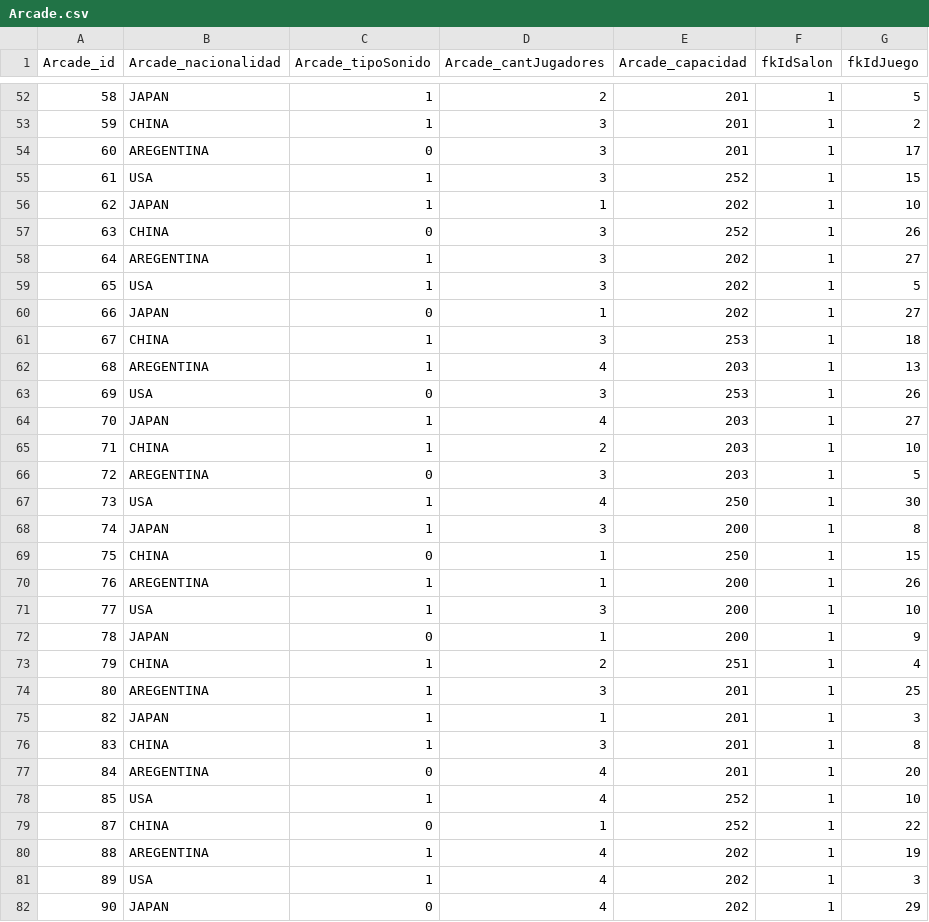
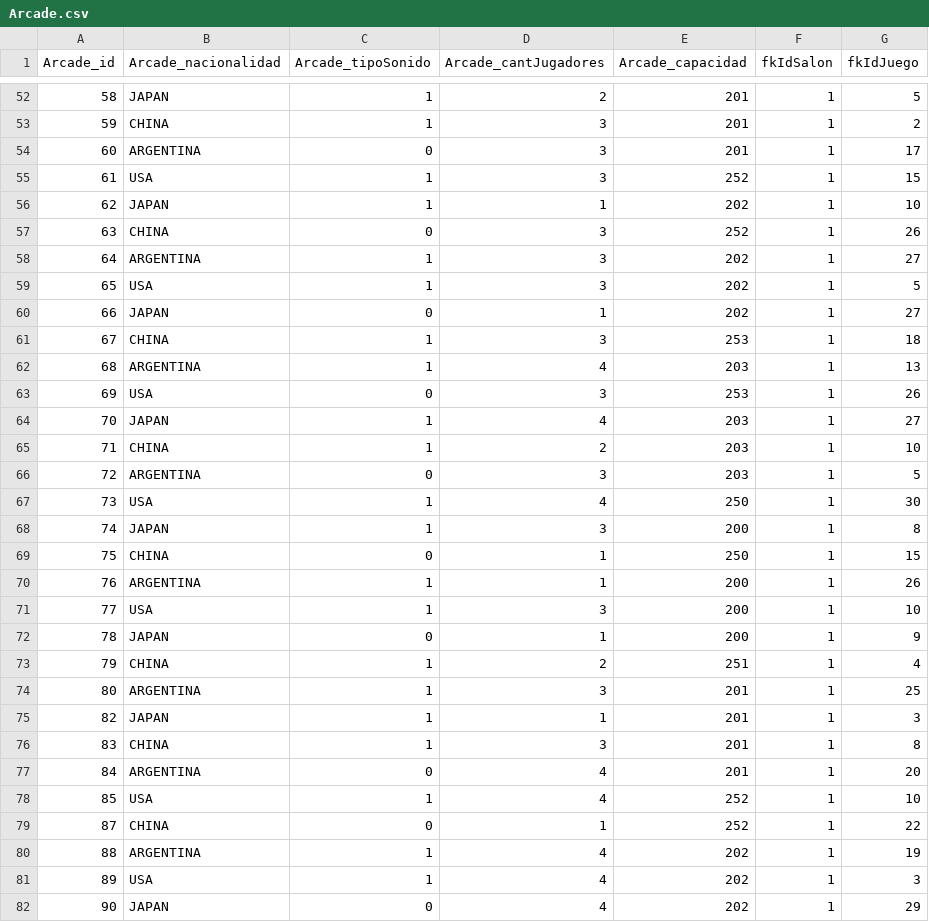
Before and after one commit to lambres/tp_laboratorio_1, a CSV file: Parcial2/Arcade.csv, drawn as a sheet; only a part is shown, gaps mark what is left out; the diff covers the shown part only.

Commit message:
Entrega Ej agregado al parcial

```diff
--- a/Parcial2/Arcade.csv
+++ b/Parcial2/Arcade.csv
@@ -53,3 +53,3 @@ Arcade_id,Arcade_nacionalidad,Arcade_tipoSonido,Arcade_cantJugadores,Arcade_capa
 59,CHINA,1,3,201,1,2
-60,AREGENTINA,0,3,201,1,17
+60,ARGENTINA,0,3,201,1,17
 61,USA,1,3,252,1,15
@@ -57,3 +57,3 @@ Arcade_id,Arcade_nacionalidad,Arcade_tipoSonido,Arcade_cantJugadores,Arcade_capa
 63,CHINA,0,3,252,1,26
-64,AREGENTINA,1,3,202,1,27
+64,ARGENTINA,1,3,202,1,27
 65,USA,1,3,202,1,5
@@ -61,3 +61,3 @@ Arcade_id,Arcade_nacionalidad,Arcade_tipoSonido,Arcade_cantJugadores,Arcade_capa
 67,CHINA,1,3,253,1,18
-68,AREGENTINA,1,4,203,1,13
+68,ARGENTINA,1,4,203,1,13
 69,USA,0,3,253,1,26
@@ -65,3 +65,3 @@ Arcade_id,Arcade_nacionalidad,Arcade_tipoSonido,Arcade_cantJugadores,Arcade_capa
 71,CHINA,1,2,203,1,10
-72,AREGENTINA,0,3,203,1,5
+72,ARGENTINA,0,3,203,1,5
 73,USA,1,4,250,1,30
@@ -69,3 +69,3 @@ Arcade_id,Arcade_nacionalidad,Arcade_tipoSonido,Arcade_cantJugadores,Arcade_capa
 75,CHINA,0,1,250,1,15
-76,AREGENTINA,1,1,200,1,26
+76,ARGENTINA,1,1,200,1,26
 77,USA,1,3,200,1,10
@@ -73,9 +73,9 @@ Arcade_id,Arcade_nacionalidad,Arcade_tipoSonido,Arcade_cantJugadores,Arcade_capa
 79,CHINA,1,2,251,1,4
-80,AREGENTINA,1,3,201,1,25
+80,ARGENTINA,1,3,201,1,25
 82,JAPAN,1,1,201,1,3
 83,CHINA,1,3,201,1,8
-84,AREGENTINA,0,4,201,1,20
+84,ARGENTINA,0,4,201,1,20
 85,USA,1,4,252,1,10
 87,CHINA,0,1,252,1,22
-88,AREGENTINA,1,4,202,1,19
+88,ARGENTINA,1,4,202,1,19
 89,USA,1,4,202,1,3
```
Also changed, not shown: 26 edited cells elsewhere in this file, 13 other files.
